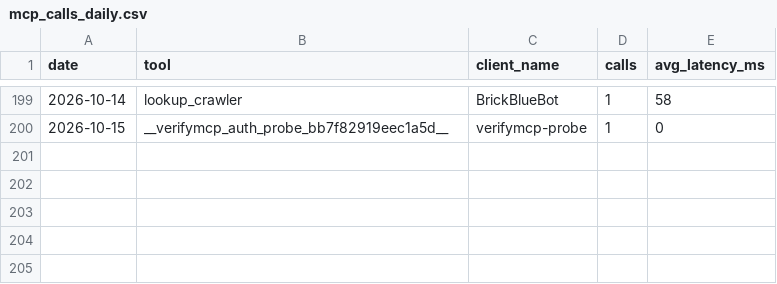
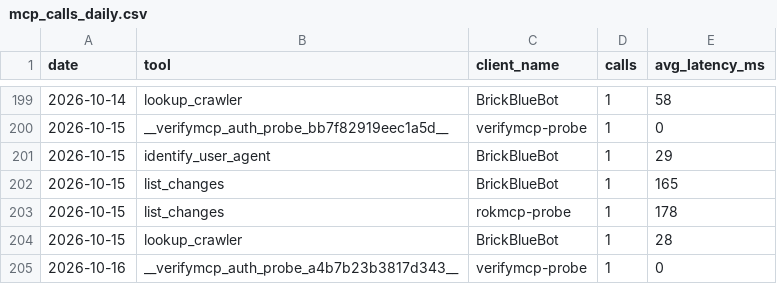
Before and after one commit to crank-box/rattlesnakesbymail-data, a CSV file: latest/mcp_calls_daily.csv, drawn as a sheet; only a part is shown, gaps mark what is left out.

```diff
--- a/latest/mcp_calls_daily.csv
+++ b/latest/mcp_calls_daily.csv
@@ -200 +200,6 @@ date,tool,client_name,calls,avg_latency_ms
 2026-10-15,__verifymcp_auth_probe_bb7f82919eec1a5d__,verifymcp-probe,1,0
+2026-10-15,identify_user_agent,BrickBlueBot,1,29
+2026-10-15,list_changes,BrickBlueBot,1,165
+2026-10-15,list_changes,rokmcp-probe,1,178
+2026-10-15,lookup_crawler,BrickBlueBot,1,28
+2026-10-16,__verifymcp_auth_probe_a4b7b23b3817d343__,verifymcp-probe,1,0
```
Also changed, not shown: latest/observation_daily.csv, 20 other files.
